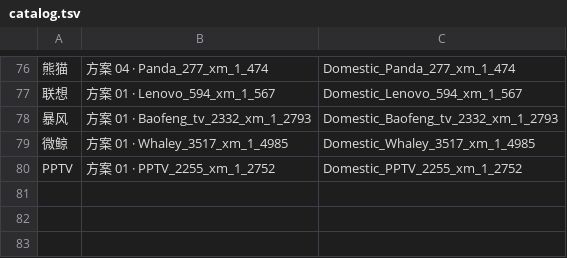
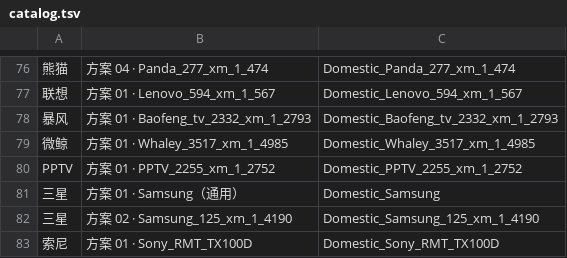
Before and after one commit to thbwd123-cj/LinkDeck, a TSV file: app/src/main/assets/ir/catalog.tsv, drawn as a sheet; only a part is shown, gaps mark what is left out; the diff names each change by its address in the sheet, - before the commit and + after, or states it on an @@ line.

Commit message:
LinkDeck 0.19.17: Sony + Samsung IR remote schemes, brand guides for 16 brands

```diff
--- a/app/src/main/assets/ir/catalog.tsv
+++ b/app/src/main/assets/ir/catalog.tsv
+row 81: 三星 | 方案 01 · Samsung（通用） | Domestic_Samsung
+row 82: 三星 | 方案 02 · Samsung_125_xm_1_4190 | Domestic_Samsung_125_xm_1_4190
+row 83: 索尼 | 方案 01 · Sony_RMT_TX100D | Domestic_Sony_RMT_TX100D
```
Also changed, not shown: 9 other files.
